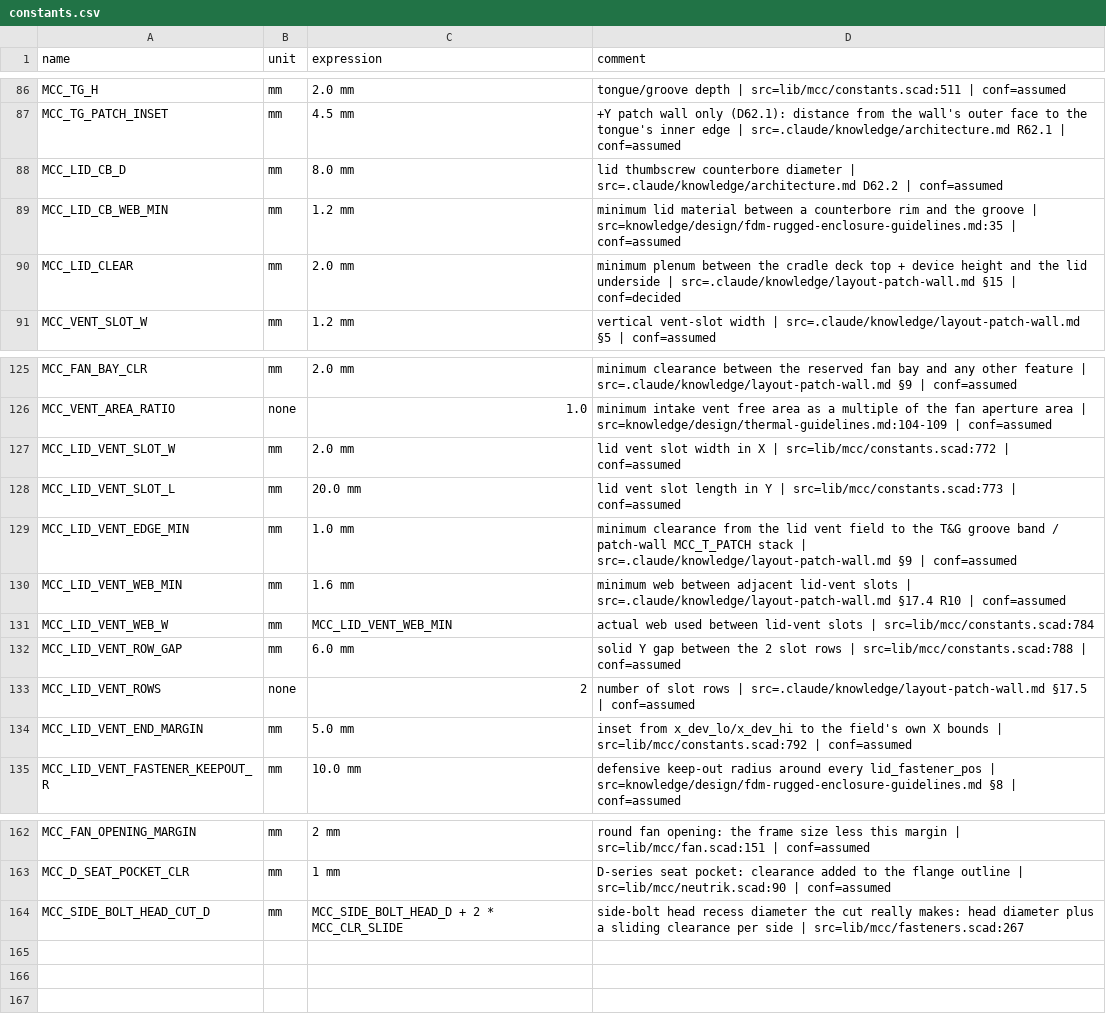
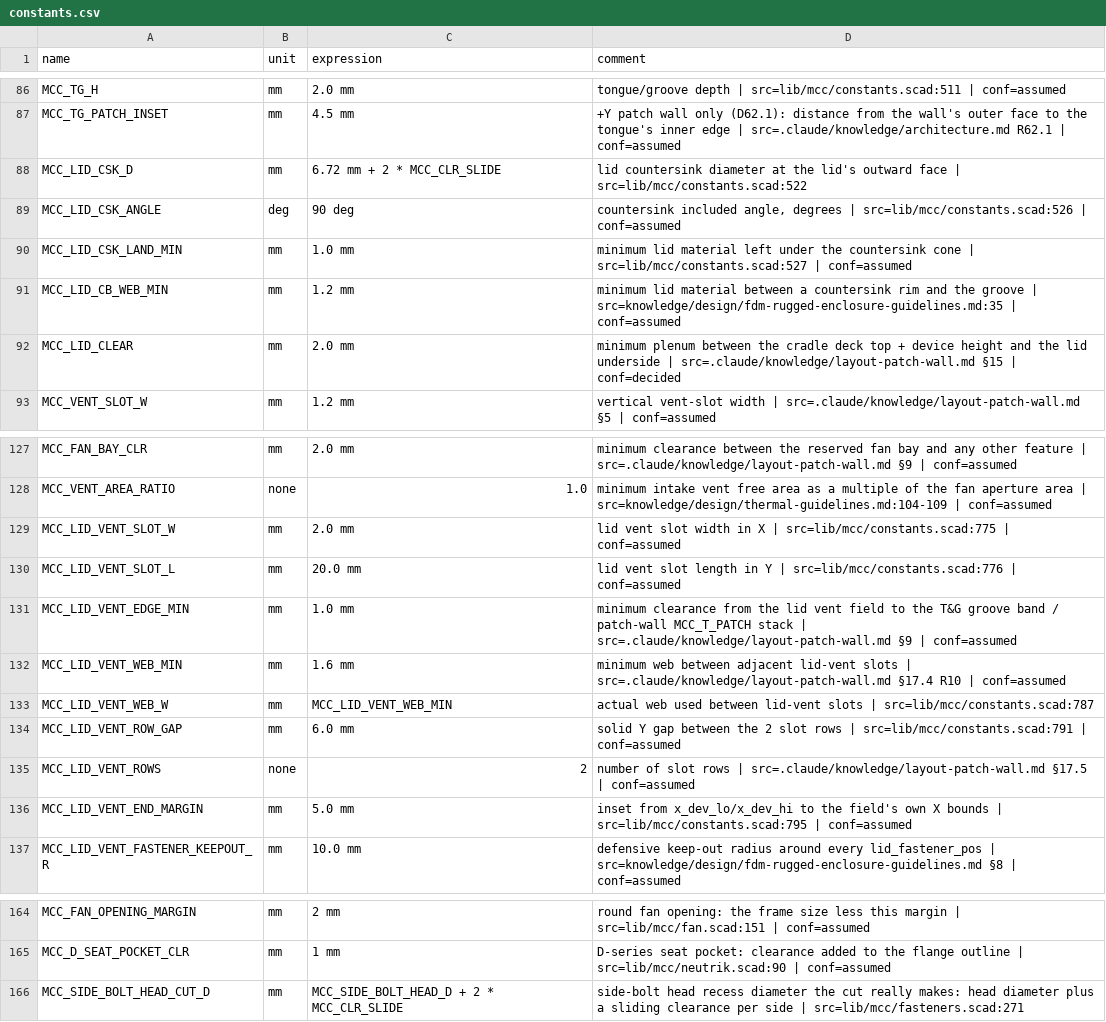
Before and after one commit to nielsverhoeven/magewell-converter-cases, a CSV file: cad/parameters/constants.csv, drawn as a sheet; only a part is shown, gaps mark what is left out; the diff covers the shown part only.

```diff
--- a/cad/parameters/constants.csv
+++ b/cad/parameters/constants.csv
@@ -87,4 +87,6 @@ MCC_TG_H,mm,2.0 mm,tongue/groove depth | src=lib/mcc/constants.scad:511 | conf=a
 MCC_TG_PATCH_INSET,mm,4.5 mm,+Y patch wall only (D62.1): distance from the wall's outer face to the tongue's inner edge | src=.claude/knowledge/architecture.md R62.1 | conf=assumed
-MCC_LID_CB_D,mm,8.0 mm,lid thumbscrew counterbore diameter | src=.claude/knowledge/architecture.md D62.2 | conf=assumed
-MCC_LID_CB_WEB_MIN,mm,1.2 mm,minimum lid material between a counterbore rim and the groove | src=knowledge/design/fdm-rugged-enclosure-guidelines.md:35 | conf=assumed
+MCC_LID_CSK_D,mm,6.72 mm + 2 * MCC_CLR_SLIDE,lid countersink diameter at the lid's outward face | src=lib/mcc/constants.scad:522
+MCC_LID_CSK_ANGLE,deg,90 deg,"countersink included angle, degrees | src=lib/mcc/constants.scad:526 | conf=assumed"
+MCC_LID_CSK_LAND_MIN,mm,1.0 mm,minimum lid material left under the countersink cone | src=lib/mcc/constants.scad:527 | conf=assumed
+MCC_LID_CB_WEB_MIN,mm,1.2 mm,minimum lid material between a countersink rim and the groove | src=knowledge/design/fdm-rugged-enclosure-guidelines.md:35 | conf=assumed
 MCC_LID_CLEAR,mm,2.0 mm,minimum plenum between the cradle deck top + device height and the lid underside | src=.claude/knowledge/layout-patch-wall.md §15 | conf=decided
@@ -126,10 +128,10 @@ MCC_FAN_BAY_CLR,mm,2.0 mm,minimum clearance between the reserved fan bay and any
 MCC_VENT_AREA_RATIO,none,1.0,minimum intake vent free area as a multiple of the fan aperture area | src=knowledge/design/thermal-guidelines.md:104-109 | conf=assumed
-MCC_LID_VENT_SLOT_W,mm,2.0 mm,lid vent slot width in X | src=lib/mcc/constants.scad:772 | conf=assumed
-MCC_LID_VENT_SLOT_L,mm,20.0 mm,lid vent slot length in Y | src=lib/mcc/constants.scad:773 | conf=assumed
+MCC_LID_VENT_SLOT_W,mm,2.0 mm,lid vent slot width in X | src=lib/mcc/constants.scad:775 | conf=assumed
+MCC_LID_VENT_SLOT_L,mm,20.0 mm,lid vent slot length in Y | src=lib/mcc/constants.scad:776 | conf=assumed
 MCC_LID_VENT_EDGE_MIN,mm,1.0 mm,minimum clearance from the lid vent field to the T&G groove band / patch-wall MCC_T_PATCH stack | src=.claude/knowledge/layout-patch-wall.md §9 | conf=assumed
 MCC_LID_VENT_WEB_MIN,mm,1.6 mm,minimum web between adjacent lid-vent slots | src=.claude/knowledge/layout-patch-wall.md §17.4 R10 | conf=assumed
-MCC_LID_VENT_WEB_W,mm,MCC_LID_VENT_WEB_MIN,actual web used between lid-vent slots | src=lib/mcc/constants.scad:784
-MCC_LID_VENT_ROW_GAP,mm,6.0 mm,solid Y gap between the 2 slot rows | src=lib/mcc/constants.scad:788 | conf=assumed
+MCC_LID_VENT_WEB_W,mm,MCC_LID_VENT_WEB_MIN,actual web used between lid-vent slots | src=lib/mcc/constants.scad:787
+MCC_LID_VENT_ROW_GAP,mm,6.0 mm,solid Y gap between the 2 slot rows | src=lib/mcc/constants.scad:791 | conf=assumed
 MCC_LID_VENT_ROWS,none,2,number of slot rows | src=.claude/knowledge/layout-patch-wall.md §17.5 | conf=assumed
-MCC_LID_VENT_END_MARGIN,mm,5.0 mm,inset from x_dev_lo/x_dev_hi to the field's own X bounds | src=lib/mcc/constants.scad:792 | conf=assumed
+MCC_LID_VENT_END_MARGIN,mm,5.0 mm,inset from x_dev_lo/x_dev_hi to the field's own X bounds | src=lib/mcc/constants.scad:795 | conf=assumed
 MCC_LID_VENT_FASTENER_KEEPOUT_R,mm,10.0 mm,defensive keep-out radius around every lid_fastener_pos | src=knowledge/design/fdm-rugged-enclosure-guidelines.md §8 | conf=assumed
@@ -163,2 +165,2 @@ MCC_FAN_OPENING_MARGIN,mm,2 mm,round fan opening: the frame size less this margi
 MCC_D_SEAT_POCKET_CLR,mm,1 mm,D-series seat pocket: clearance added to the flange outline | src=lib/mcc/neutrik.scad:90 | conf=assumed
-MCC_SIDE_BOLT_HEAD_CUT_D,mm,MCC_SIDE_BOLT_HEAD_D + 2 * MCC_CLR_SLIDE,side-bolt head recess diameter the cut really makes: head diameter plus a sliding clearance per side | src=lib/mcc/fasteners.scad:267
+MCC_SIDE_BOLT_HEAD_CUT_D,mm,MCC_SIDE_BOLT_HEAD_D + 2 * MCC_CLR_SLIDE,side-bolt head recess diameter the cut really makes: head diameter plus a sliding clearance per side | src=lib/mcc/fasteners.scad:271
```
Also changed, not shown: 20 edited cells elsewhere in this file, 27 other files.
